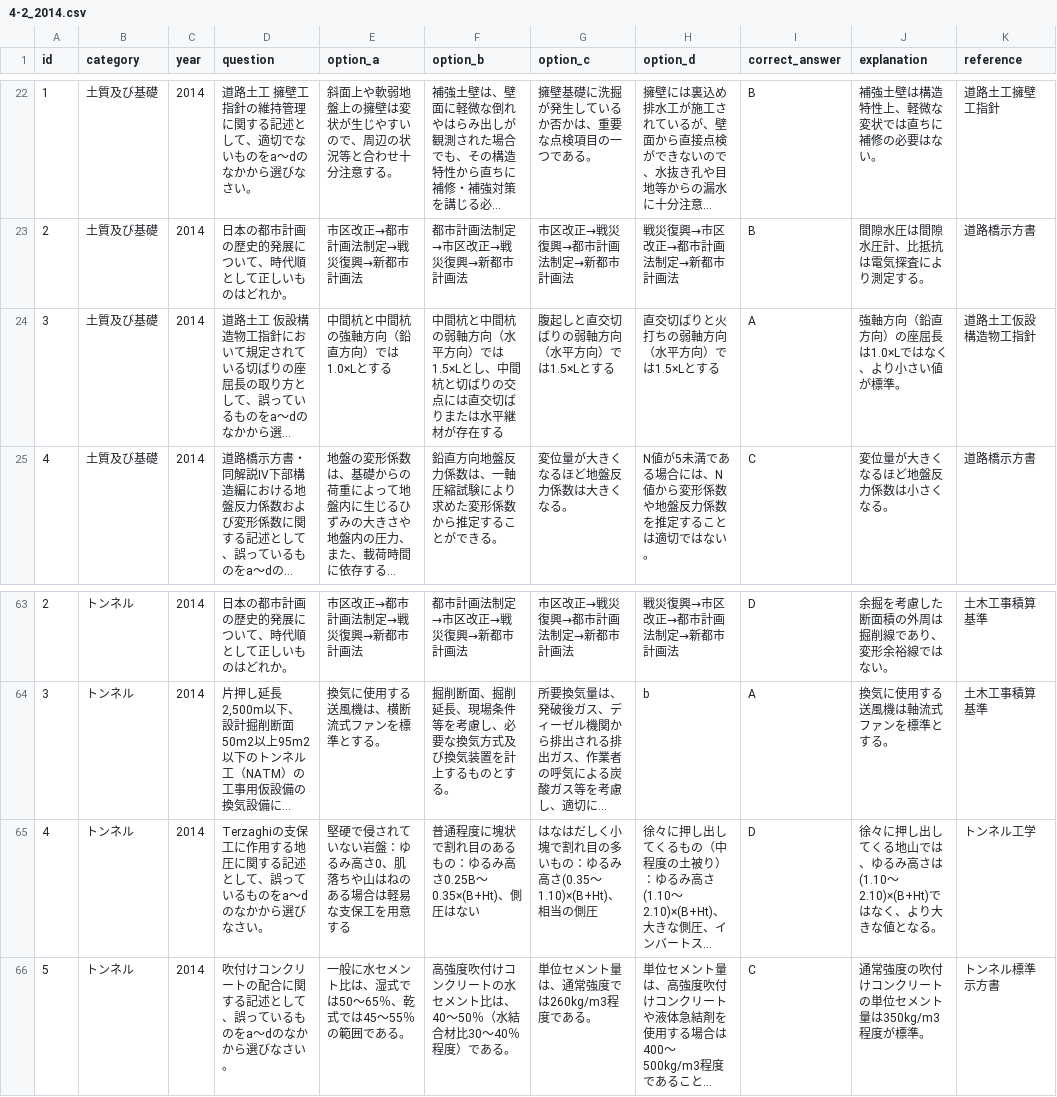
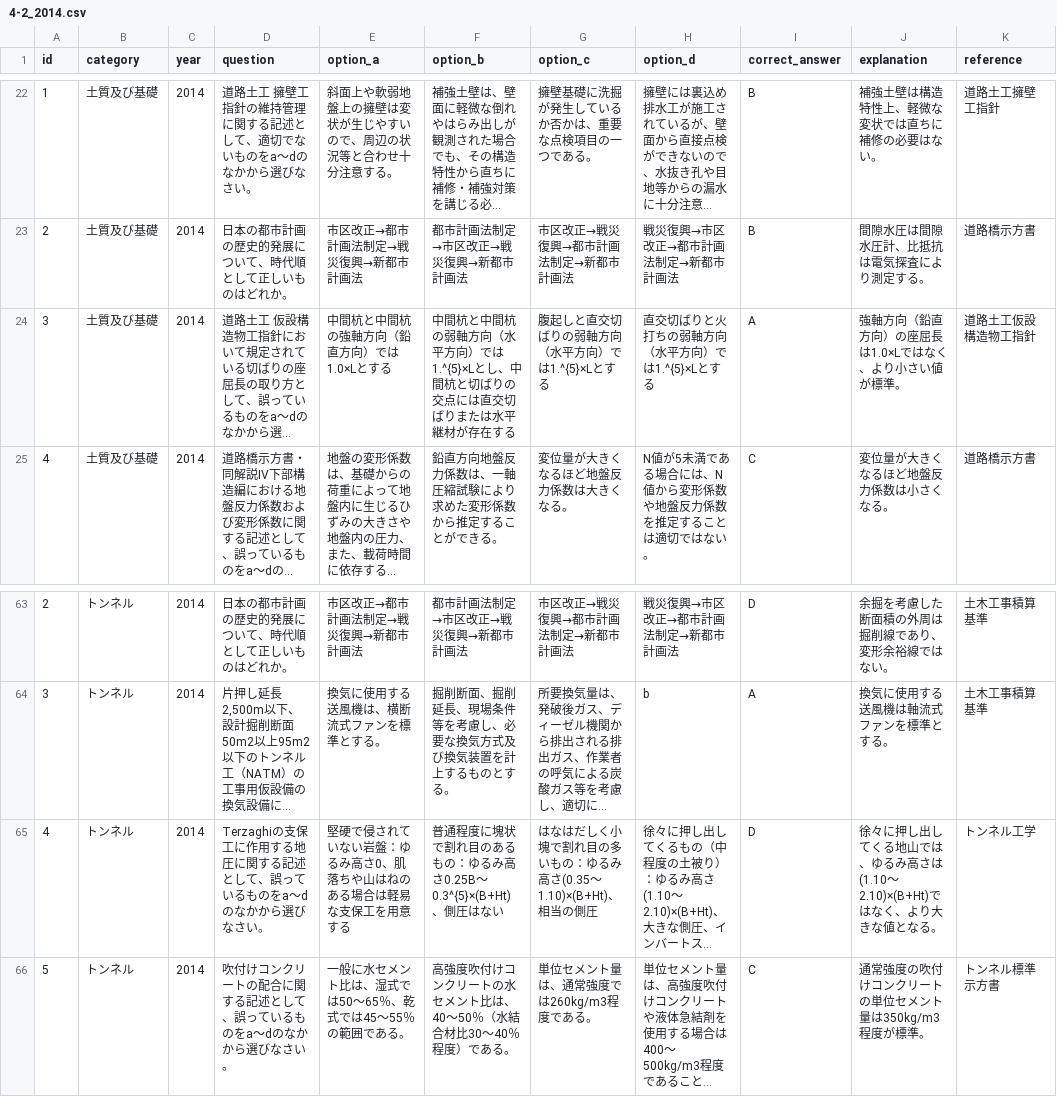
Before and after one commit to civil-ai-study/rccm-quiz-2025, a CSV file: data/4-2_2014.csv, drawn as a sheet; only a part is shown, gaps mark what is left out; long unchanged cells end in …; the diff names each change by its address in the sheet, - before the commit and + after, or states it on an @@ line.

```diff
--- a/data/4-2_2014.csv
+++ b/data/4-2_2014.csv
-F24 (option_b): …向）では1.5×Lとし、中…
+F24 (option_b): …向）では1.^{5}×Lとし、中…
-G24 (option_c): 腹起しと直交切ばりの弱軸方向（水平方向）では1.5×Lとする
+G24 (option_c): 腹起しと直交切ばりの弱軸方向（水平方向）では1.^{5}×Lとする
-H24 (option_d): 直交切ばりと火打ちの弱軸方向（水平方向）では1.5×Lとする
+H24 (option_d): 直交切ばりと火打ちの弱軸方向（水平方向）では1.^{5}×Lとする
-F65 (option_b): …高さ0.25B～0.35×(B+Ht)、側圧は…
+F65 (option_b): …高さ0.25B～0.3^{5}×(B+Ht)、側圧は…
```
Also changed, not shown: data/4-2_2015.csv, data/4-2_2016.csv, 9 other files.
